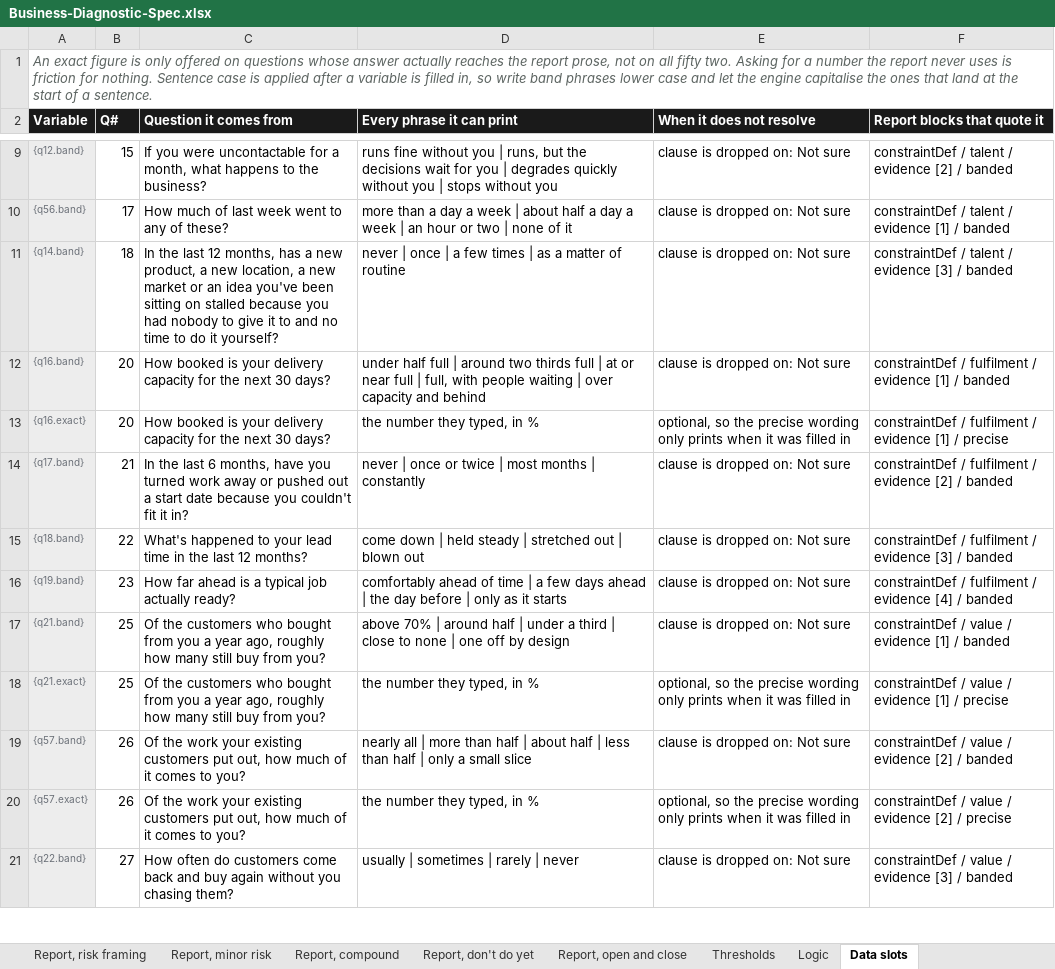
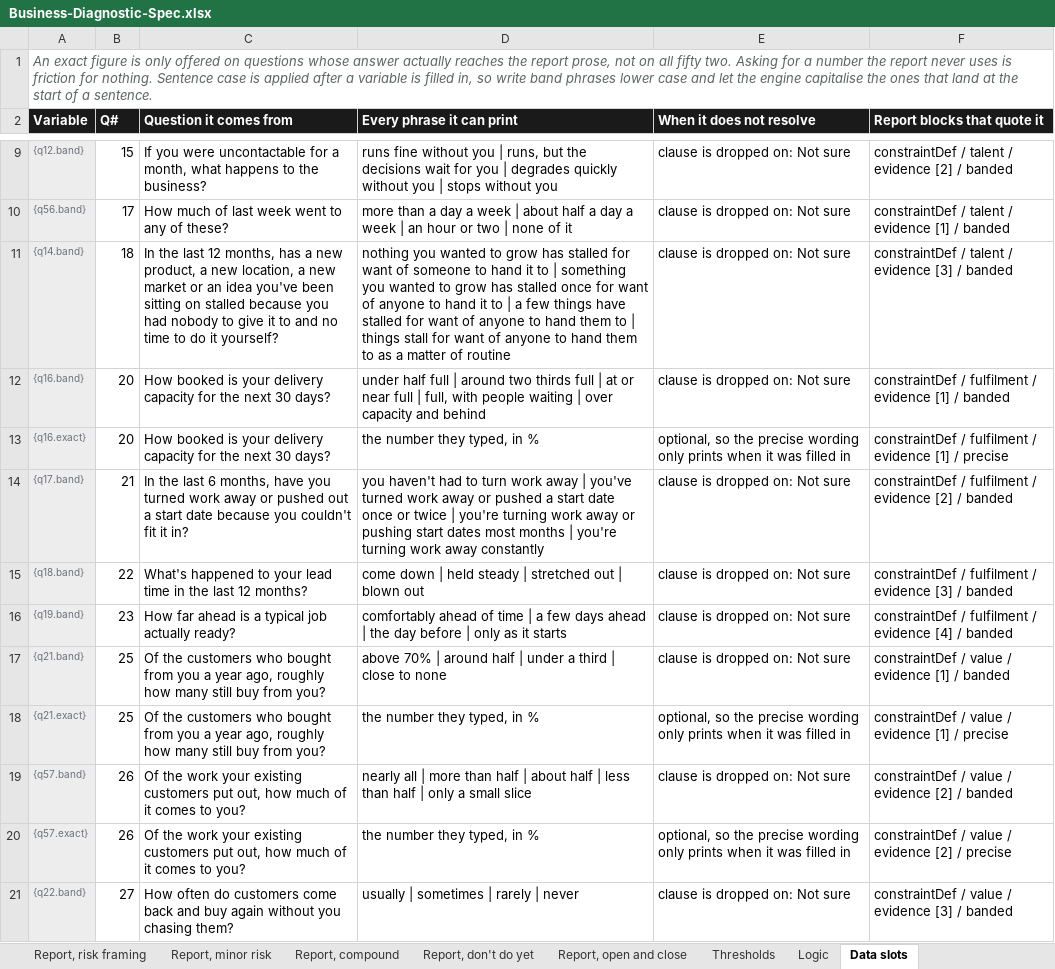
Before and after one commit to ryantayler/Headliner-Group-Website, an Excel workbook: diagnostic/Business-Diagnostic-Spec.xlsx, sheet Data slots, drawn as a sheet; only a part is shown, gaps mark what is left out; values as stored, in another font and other column widths than the file's, no borders; the diff covers the shown part only; the diff names each change by its address in the sheet, - before the commit and + after, or states it on an @@ line.

```diff
--- a/diagnostic/Business-Diagnostic-Spec.xlsx (sheet Data slots)
+++ b/diagnostic/Business-Diagnostic-Spec.xlsx (sheet Data slots)
-D11 (Every phrase it can print): never | once | a few times | as a…
+D11 (Every phrase it can print): nothing you wanted to grow has stalled for want of someone to hand it to | something you wanted to grow has stalled once for want of anyone to hand it to | a few things have stalled for want of anyone to hand them to | things stall for want of anyone to hand them to as a…
-D14 (Every phrase it can print): never | once or twice | most months | constantly
+D14 (Every phrase it can print): you haven't had to turn work away | you've turned work away or pushed a start date once or twice | you're turning work away or pushing start dates most months | you're turning work away constantly
-D17 (Every phrase it can print): …to none | one off by design
+D17 (Every phrase it can print): …to none
```
Also changed, not shown: 9 edited cells elsewhere in this sheet, sheet Answer options, sheet Report, constraint, sheet Report, risk flags, 3 other files.
